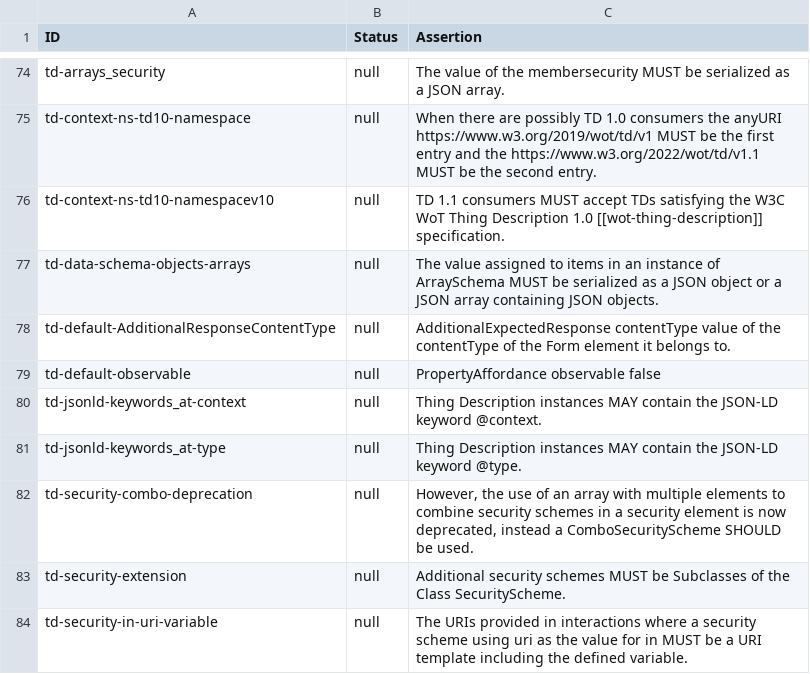
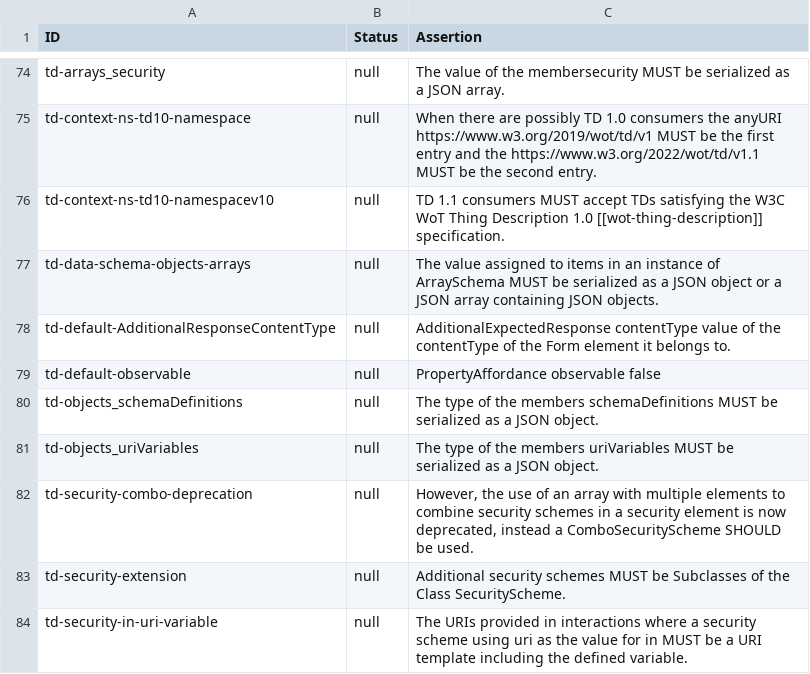
Before and after one commit to eclipse-thingweb/playground, a CSV file: packages/assertions/assertions-csv/manual.csv, drawn as a sheet; only a part is shown, gaps mark what is left out.

```diff
--- a/packages/assertions/assertions-csv/manual.csv
+++ b/packages/assertions/assertions-csv/manual.csv
@@ -79,4 +79,4 @@
 "td-default-observable","null","PropertyAffordance observable false"
-"td-jsonld-keywords_at-context","null","Thing Description instances MAY contain the JSON-LD keyword @context."
-"td-jsonld-keywords_at-type","null","Thing Description instances MAY contain the JSON-LD keyword @type."
+"td-objects_schemaDefinitions","null","The type of the members schemaDefinitions MUST be serialized as a JSON object."
+"td-objects_uriVariables","null","The type of the members uriVariables MUST be serialized as a JSON object."
 "td-security-combo-deprecation","null","However, the use of an array with multiple elements to combine security schemes in a security element is now deprecated, instead a ComboSecurityScheme SHOULD be used."
```
Also changed, not shown: packages/assertions/assertions-csv/assertions.csv, packages/assertions/assertions-csv/implemented.csv, 2 other files.
